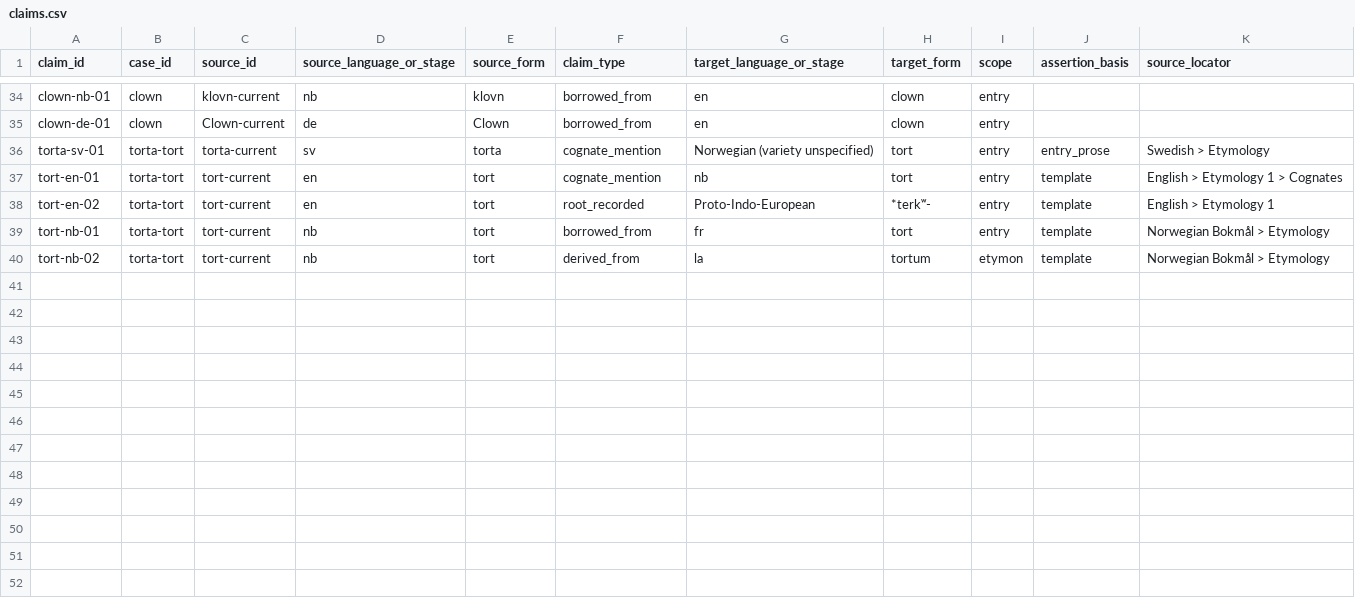
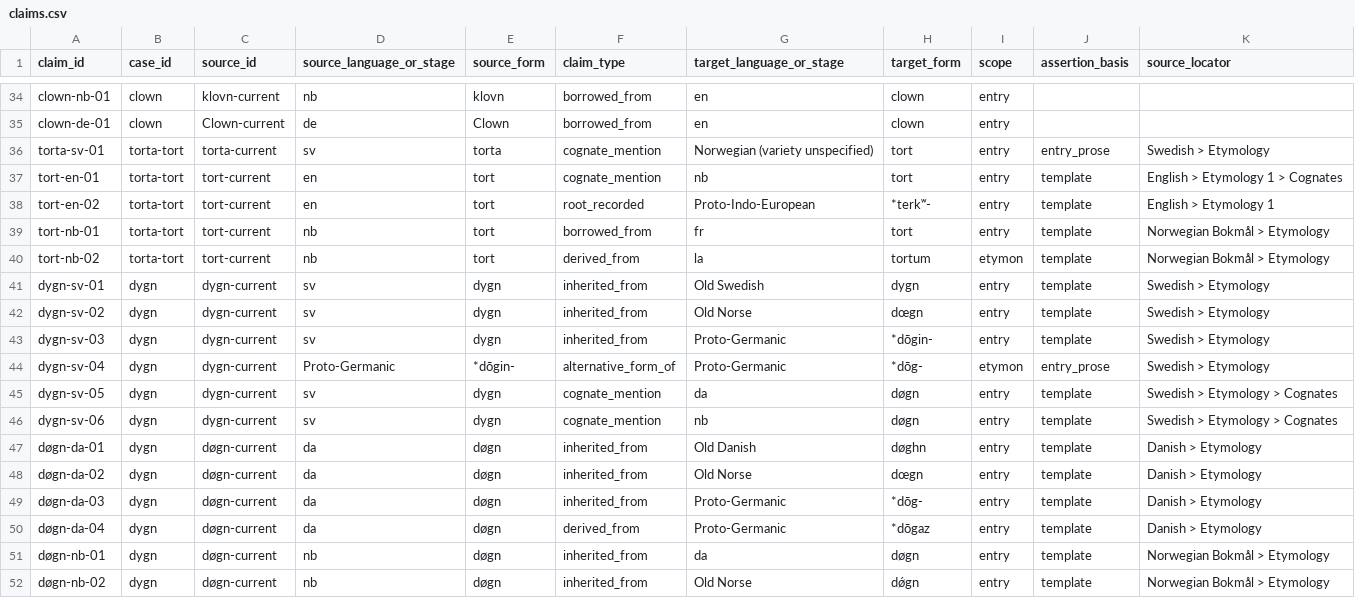
Before and after one commit to sojupie/linduistics, a CSV file: datasets/source-evidence/claims.csv, drawn as a sheet; only a part is shown, gaps mark what is left out; the diff names each change by its address in the sheet, - before the commit and + after, or states it on an @@ line.

Commit message:
data: capture dygn cognate case

```diff
--- a/datasets/source-evidence/claims.csv
+++ b/datasets/source-evidence/claims.csv
+row 41: dygn-sv-01 | dygn | dygn-current | sv | dygn | inherited_from | Old Swedish | dygn | entry | template | Swedish > Etymology
+row 42: dygn-sv-02 | dygn | dygn-current | sv | dygn | inherited_from | Old Norse | dœgn | entry | template | Swedish > Etymology
+row 43: dygn-sv-03 | dygn | dygn-current | sv | dygn | inherited_from | Proto-Germanic | *dōgin- | entry | template | Swedish > Etymology
+row 44: dygn-sv-04 | dygn | dygn-current | Proto-Germanic | *dōgin- | alternative_form_of | Proto-Germanic | *dōg- | etymon | entry_prose | Swedish > Etymology
+row 45: dygn-sv-05 | dygn | dygn-current | sv | dygn | cognate_mention | da | døgn | entry | template | Swedish > Etymology > Cognates
+row 46: dygn-sv-06 | dygn | dygn-current | sv | dygn | cognate_mention | nb | døgn | entry | template | Swedish > Etymology > Cognates
+row 47: døgn-da-01 | dygn | døgn-current | da | døgn | inherited_from | Old Danish | døghn | entry | template | Danish > Etymology
+row 48: døgn-da-02 | dygn | døgn-current | da | døgn | inherited_from | Old Norse | dœgn | entry | template | Danish > Etymology
+row 49: døgn-da-03 | dygn | døgn-current | da | døgn | inherited_from | Proto-Germanic | *dōg- | entry | template | Danish > Etymology
+row 50: døgn-da-04 | dygn | døgn-current | da | døgn | derived_from | Proto-Germanic | *dōgaz | entry | template | Danish > Etymology
+row 51: døgn-nb-01 | dygn | døgn-current | nb | døgn | inherited_from | da | døgn | entry | template | Norwegian Bokmål > Etymology
+row 52: døgn-nb-02 | dygn | døgn-current | nb | døgn | inherited_from | Old Norse | dǿgn | entry | template | Norwegian Bokmål > Etymology
```
Also changed, not shown: datasets/source-evidence/source-pages.csv, 6 other files.
